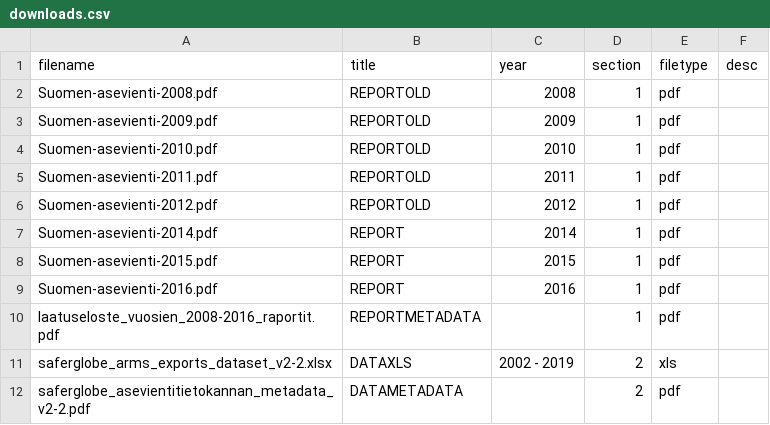
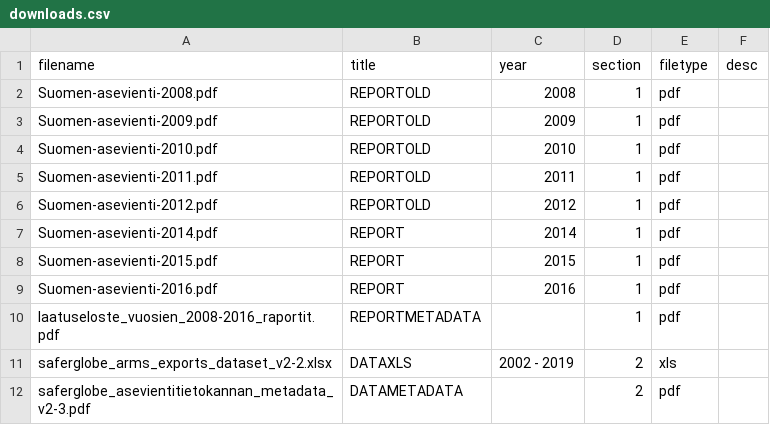
Before and after one commit to futurice/safer-globe-arms-report, a CSV file: src/data/downloads.csv, drawn as a sheet; the diff names each change by its address in the sheet, - before the commit and + after, or states it on an @@ line.

Commit message:
Update the downloadable metadata

```diff
--- a/src/data/downloads.csv
+++ b/src/data/downloads.csv
-A12 (filename): saferglobe_asevientitietokannan_metadata_v2-2.pdf
+A12 (filename): saferglobe_asevientitietokannan_metadata_v2-3.pdf
```
Also changed, not shown: 2 other files.
